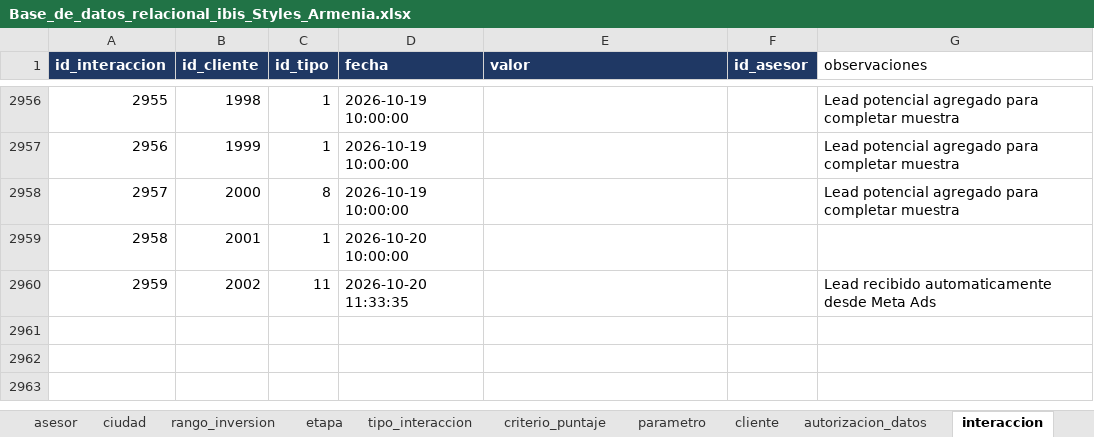
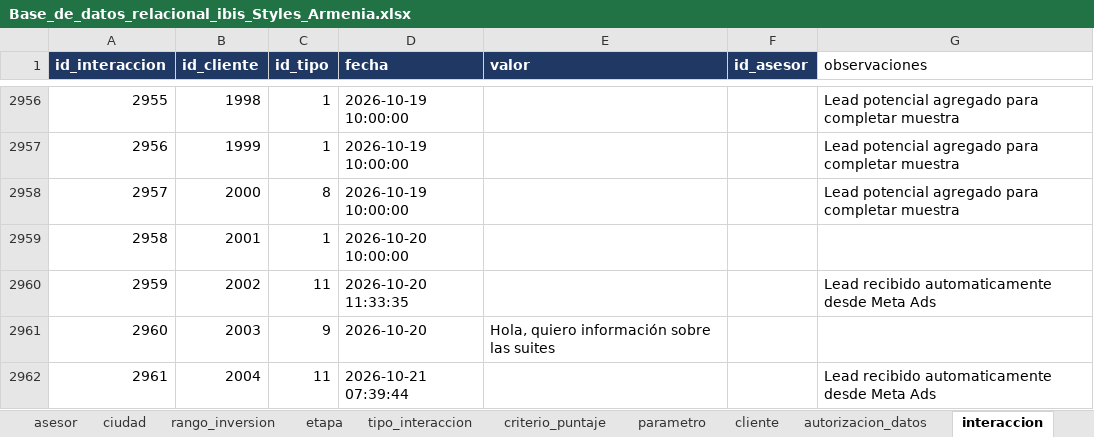
Before and after one commit to adamar-guti/-crm-ibis-styles-armenia, an Excel workbook: Base_de_datos_relacional_ibis_Styles_Armenia.xlsx, sheet interaccion, drawn as a sheet; only a part is shown, gaps mark what is left out; values as stored, in another font and other column widths than the file's, no borders; the diff names each change by its address in the sheet, - before the commit and + after, or states it on an @@ line.

Commit message:
Actualizacion de la base CRM (captacion de leads)

```diff
--- a/Base_de_datos_relacional_ibis_Styles_Armenia.xlsx (sheet interaccion)
+++ b/Base_de_datos_relacional_ibis_Styles_Armenia.xlsx (sheet interaccion)
+row 2961: 2960 | 2003 | 9 | 2026-10-20 | Hola, quiero información sobre las suites
+row 2962: 2961 | 2004 | 11 | 2026-10-21 07:39:44 |  |  | Lead recibido automaticamente desde Meta Ads
```
Also changed, not shown: sheet cliente, sheet v_clasificacion, sheet autorizacion_datos, sheet v_clasificacion_resumen, sheet v_kpis, sheet v_canal, 3 more sheets, Informe_KPIs_CRM_ibis_Styles_Armenia.xlsx, 2 other files.
